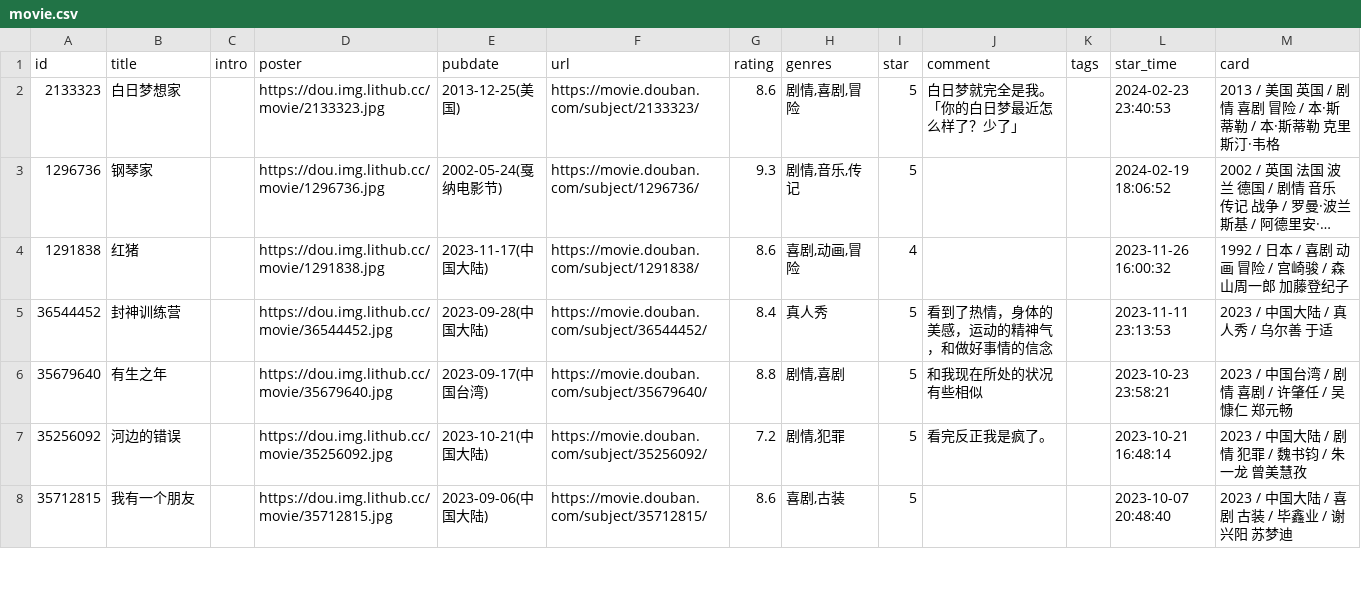
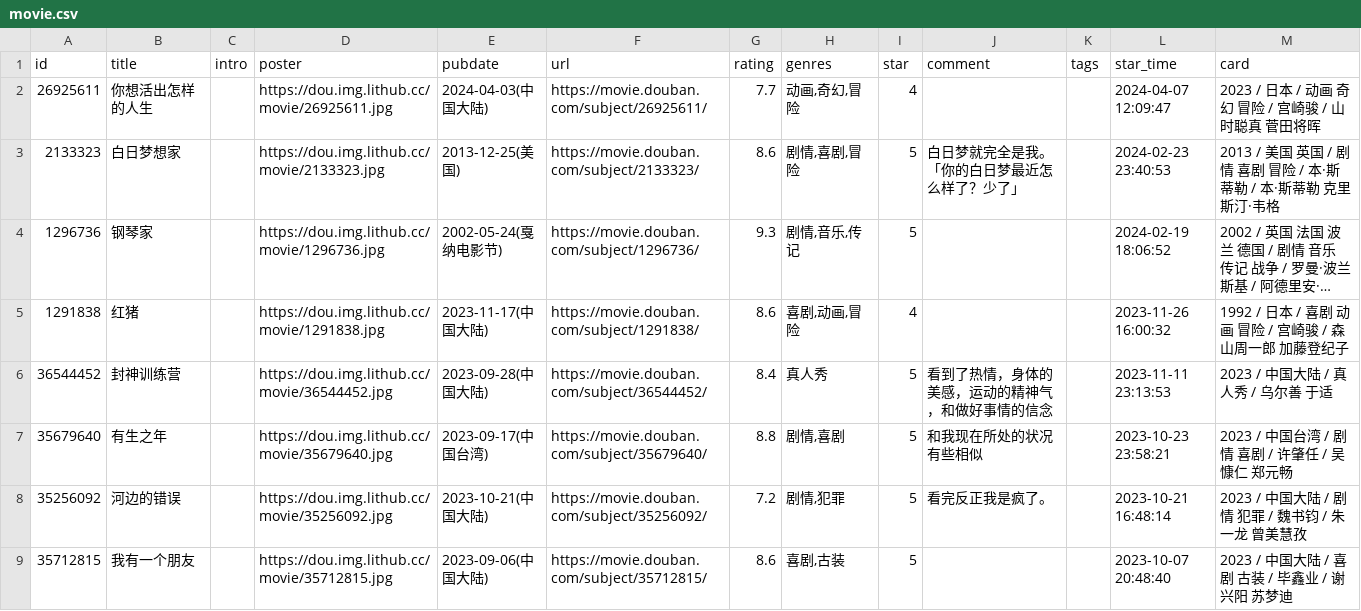
Before and after one commit to Feng6611/KusHome, a CSV file: data/douban/movie.csv, drawn as a sheet; only a part is shown; long unchanged cells end in …; the diff names each change by its address in the sheet, - before the commit and + after, or states it on an @@ line.

Commit message:
chore: update douban data

```diff
--- a/data/douban/movie.csv
+++ b/data/douban/movie.csv
+row 2: 26925611 | 你想活出怎样的人生 |  | https://dou.img.lithub.cc/movie/26925611.jpg | 2024-04-03(中国大陆) | https://movie.douban.com/subject/26925611/ | 7.7 | 动画,奇幻,冒险 | 4 |  |  | 2024-04-07 12:09:47 | 2023 / 日本 / 动画 奇幻 冒险 / 宫崎骏 / 山时聪真 菅田将晖
```
